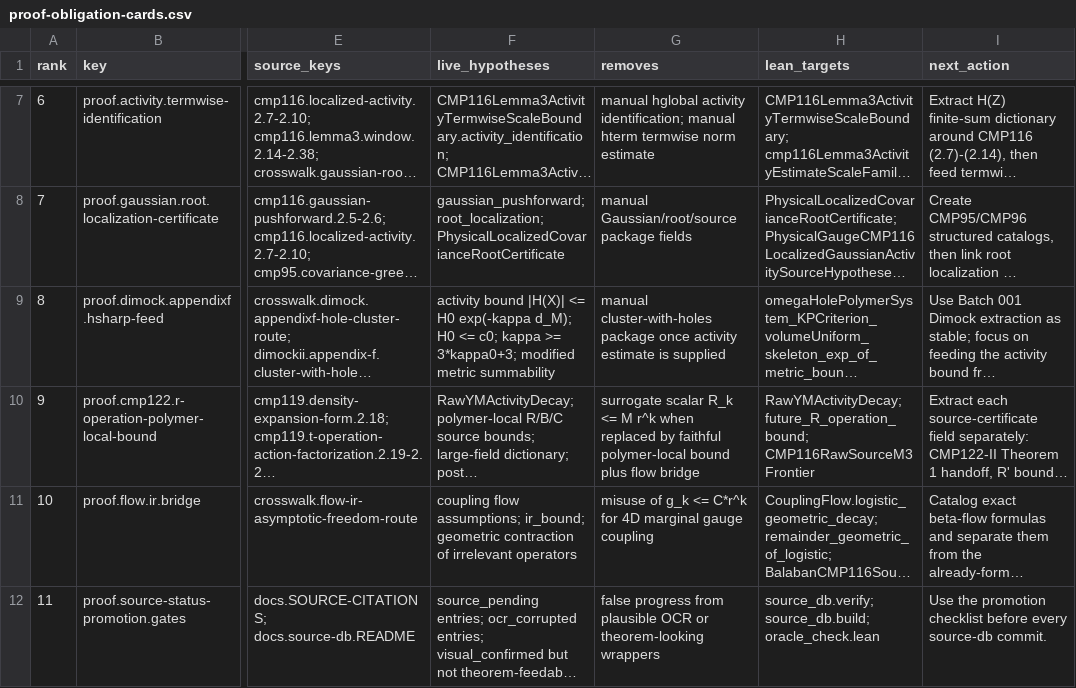
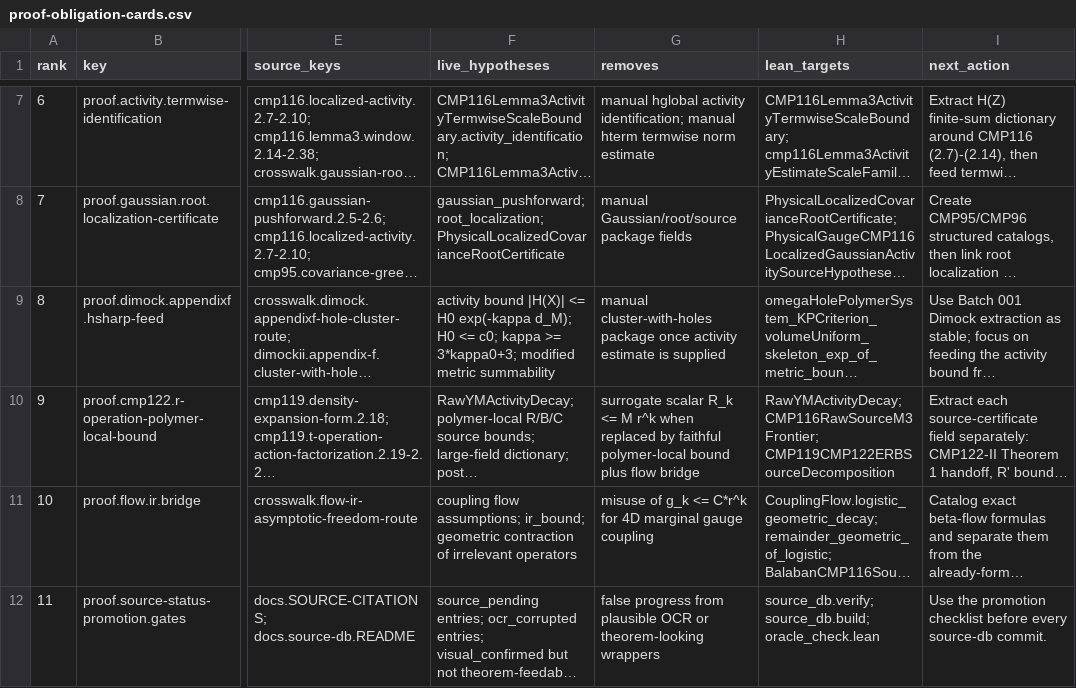
Before and after one commit to lluiseriksson/THE-ERIKSSON-PROGRAMME, a CSV file: docs/source-db/indices/proof-obligation-cards.csv, drawn as a sheet; only a part is shown, gaps mark what is left out; long unchanged cells end in …; the diff names each change by its address in the sheet, - before the commit and + after, or states it on an @@ line.

Commit message:
source-db: retire future R-operation placeholder

```diff
--- a/docs/source-db/indices/proof-obligation-cards.csv
+++ b/docs/source-db/indices/proof-obligation-cards.csv
-H10 (lean_targets): RawYMActivityDecay; future_R_operation_bound; CMP116RawSourceM3Frontier
+H10 (lean_targets): RawYMActivityDecay; CMP116RawSourceM3Frontier; CMP119CMP122ERBSourceDecomposition
```
Also changed, not shown: 14 other files.
